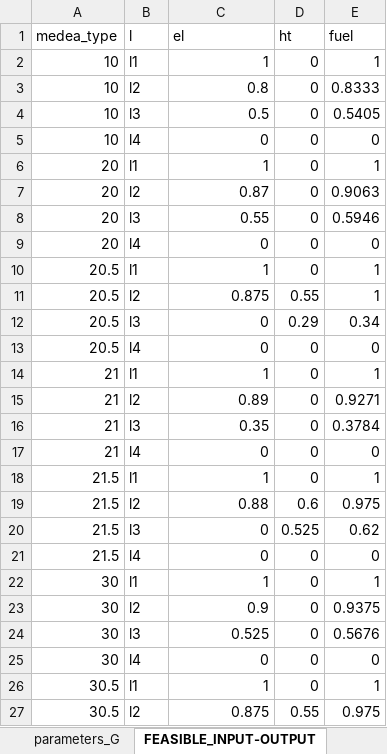
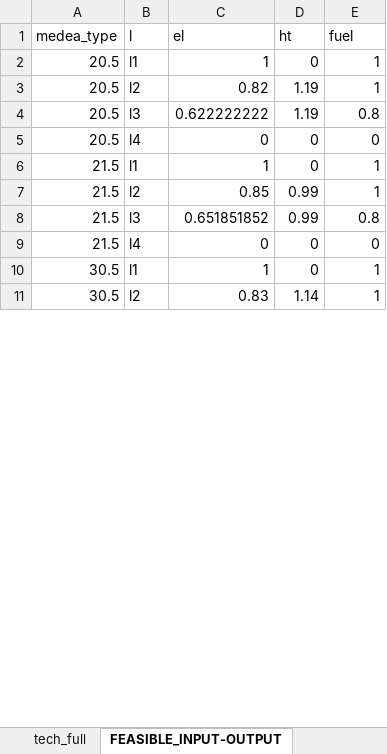
Before and after one commit to inwe-boku/medea, an Excel workbook: data/processed/data_static.xlsx, sheet FEASIBLE_INPUT-OUTPUT, drawn as a sheet; only a part is shown; values as stored, in another font and other column widths than the file's, no cell formats; removed rows and columns are numbered as before the commit, all else as after; the diff covers the shown part only; the diff names each change by its address in the sheet, - before the commit and + after, or states it on an @@ line.

```diff
--- a/data/processed/data_static.xlsx (sheet FEASIBLE_INPUT-OUTPUT)
+++ b/data/processed/data_static.xlsx (sheet FEASIBLE_INPUT-OUTPUT)
+sheet tab: tech_full
-row 2: 10 | l1 | 1 | 0 | 1
-row 3: 10 | l2 | 0.8 | 0 | 0.8333
-row 4: 10 | l3 | 0.5 | 0 | 0.5405
-row 5: 10 | l4 | 0 | 0 | 0
-row 6: 20 | l1 | 1 | 0 | 1
-row 7: 20 | l2 | 0.87 | 0 | 0.9063
-row 8: 20 | l3 | 0.55 | 0 | 0.5946
-row 9: 20 | l4 | 0 | 0 | 0
-C3 (el): 0.875
+C3 (el): 0.82
-D3 (ht): 0.55
+D3 (ht): 1.19
-C4 (el): 0
+C4 (el): 0.622222222
-D4 (ht): 0.29
+D4 (ht): 1.19
-E4 (fuel): 0.34
+E4 (fuel): 0.8
-row 14: 21 | l1 | 1 | 0 | 1
-row 15: 21 | l2 | 0.89 | 0 | 0.9271
-row 16: 21 | l3 | 0.35 | 0 | 0.3784
-row 17: 21 | l4 | 0 | 0 | 0
-C7 (el): 0.88
+C7 (el): 0.85
-D7 (ht): 0.6
+D7 (ht): 0.99
-E7 (fuel): 0.975
+E7 (fuel): 1
-C8 (el): 0
+C8 (el): 0.651851852
-D8 (ht): 0.525
+D8 (ht): 0.99
-E8 (fuel): 0.62
+E8 (fuel): 0.8
-row 22: 30 | l1 | 1 | 0 | 1
-row 23: 30 | l2 | 0.9 | 0 | 0.9375
-row 24: 30 | l3 | 0.525 | 0 | 0.5676
-row 25: 30 | l4 | 0 | 0 | 0
-C11 (el): 0.875
+C11 (el): 0.83
-D11 (ht): 0.55
+D11 (ht): 1.14
-E11 (fuel): 0.975
+E11 (fuel): 1
```
Also changed, not shown: 72 removed rows and 55 edited cells elsewhere in this sheet, sheet parameters_G, sheet CAPITALCOST_R, sheet CAPITALCOST_S, sheet WACC, other sheet tabs, cell formats, formulas that keep their value, 4 other files.
